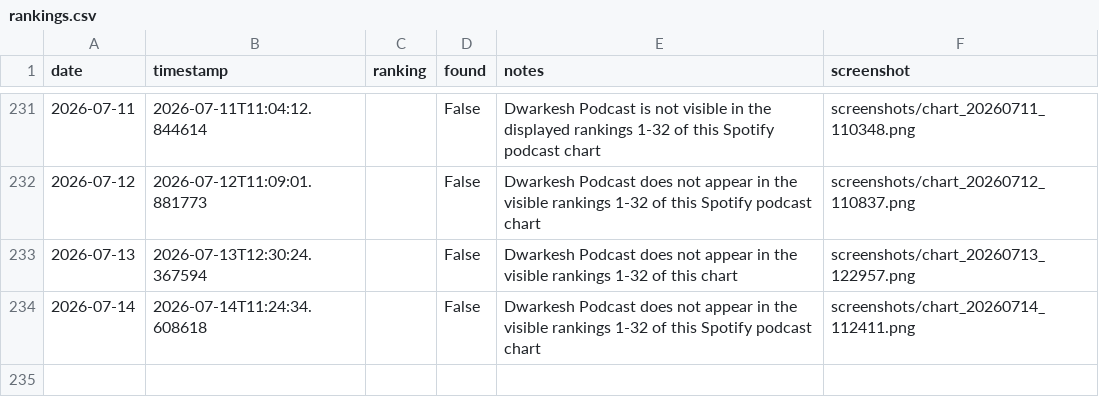
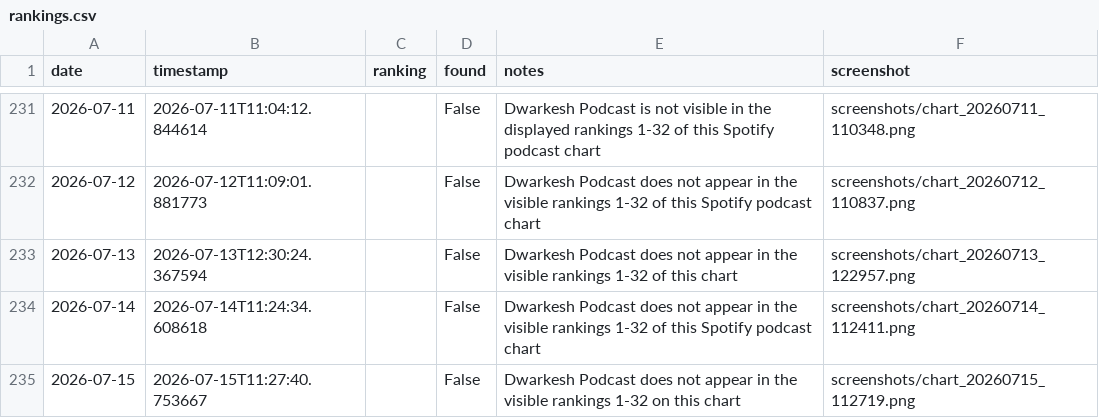
Before and after one commit to dwarkeshsp/spotify-chart-tracker, a CSV file: rankings.csv, drawn as a sheet; only a part is shown, gaps mark what is left out.

```diff
--- a/rankings.csv
+++ b/rankings.csv
@@ -234 +234,2 @@ date,timestamp,ranking,found,notes,screenshot
 2026-07-14,2026-07-14T11:24:34.608618,,False,Dwarkesh Podcast does not appear in the visible rankings 1-32 of this Spotify podcast chart,screenshots/chart_20260714_112411.png
+2026-07-15,2026-07-15T11:27:40.753667,,False,Dwarkesh Podcast does not appear in the visible rankings 1-32 on this chart,screenshots/chart_20260715_112719.png
```
Also changed, not shown: 2 other files.
